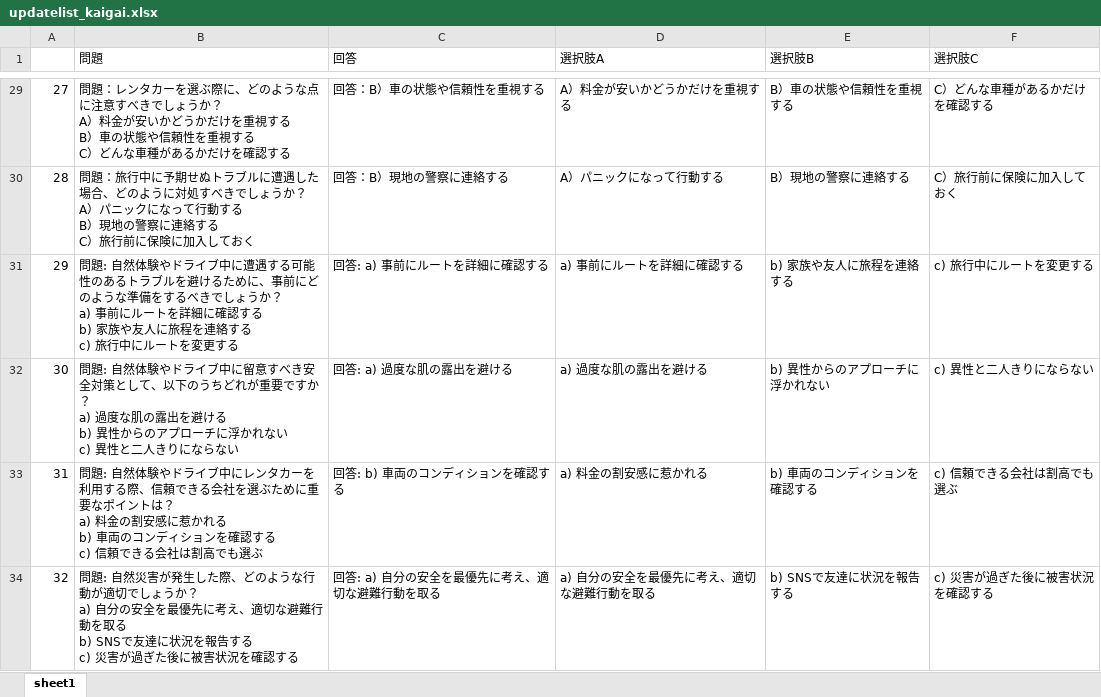
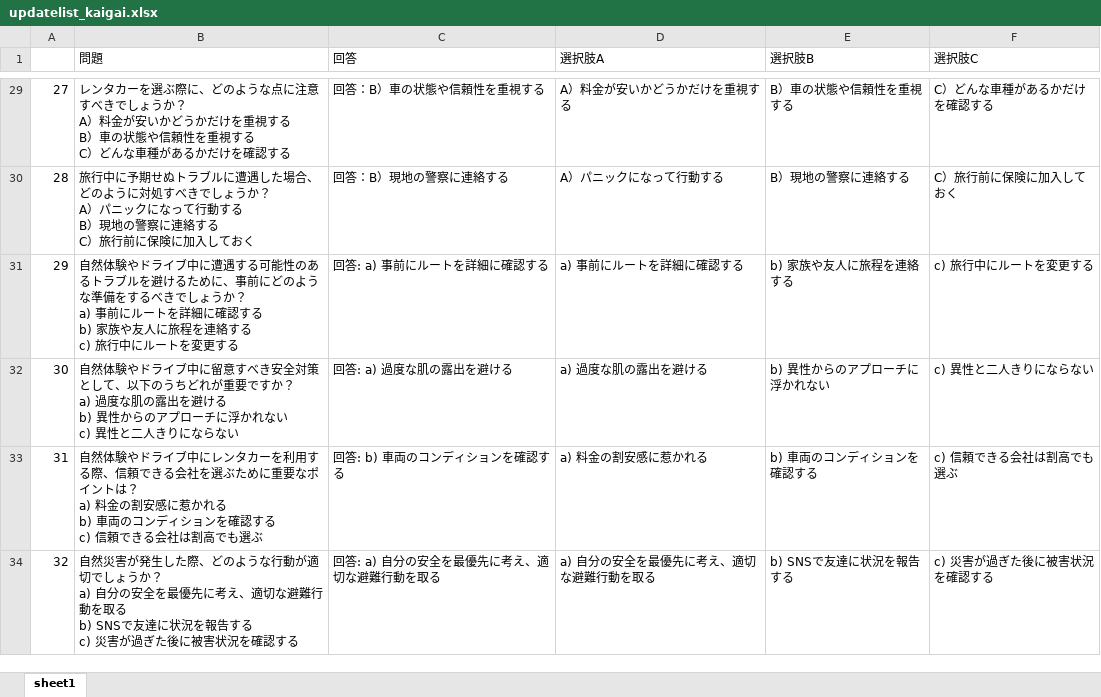
Before and after one commit to N0Z0My/xlsx-data-app, an Excel workbook: updatelist_kaigai.xlsx, sheet sheet1, drawn as a sheet; only a part is shown, gaps mark what is left out; values as stored, in another font and other column widths than the file's, no borders; the diff covers the shown part only; the diff names each change by its address in the sheet, - before the commit and + after, or states it on an @@ line.

Commit message:
sheet update

```diff
--- a/updatelist_kaigai.xlsx (sheet sheet1)
+++ b/updatelist_kaigai.xlsx (sheet sheet1)
-B29 (問題): 問題：レンタカ…
+B29 (問題): レンタカ…
-B30 (問題): 問題：旅行中に…
+B30 (問題): 旅行中に…
-B31 (問題): 問題: 自然体験…
+B31 (問題): 自然体験…
-B32 (問題): 問題: 自然体験…
+B32 (問題): 自然体験…
-B33 (問題): 問題: 自然体験…
+B33 (問題): 自然体験…
-B34 (問題): 問題: 自然災害…
+B34 (問題): 自然災害…
```
Also changed, not shown: 33 edited cells elsewhere in this sheet.
